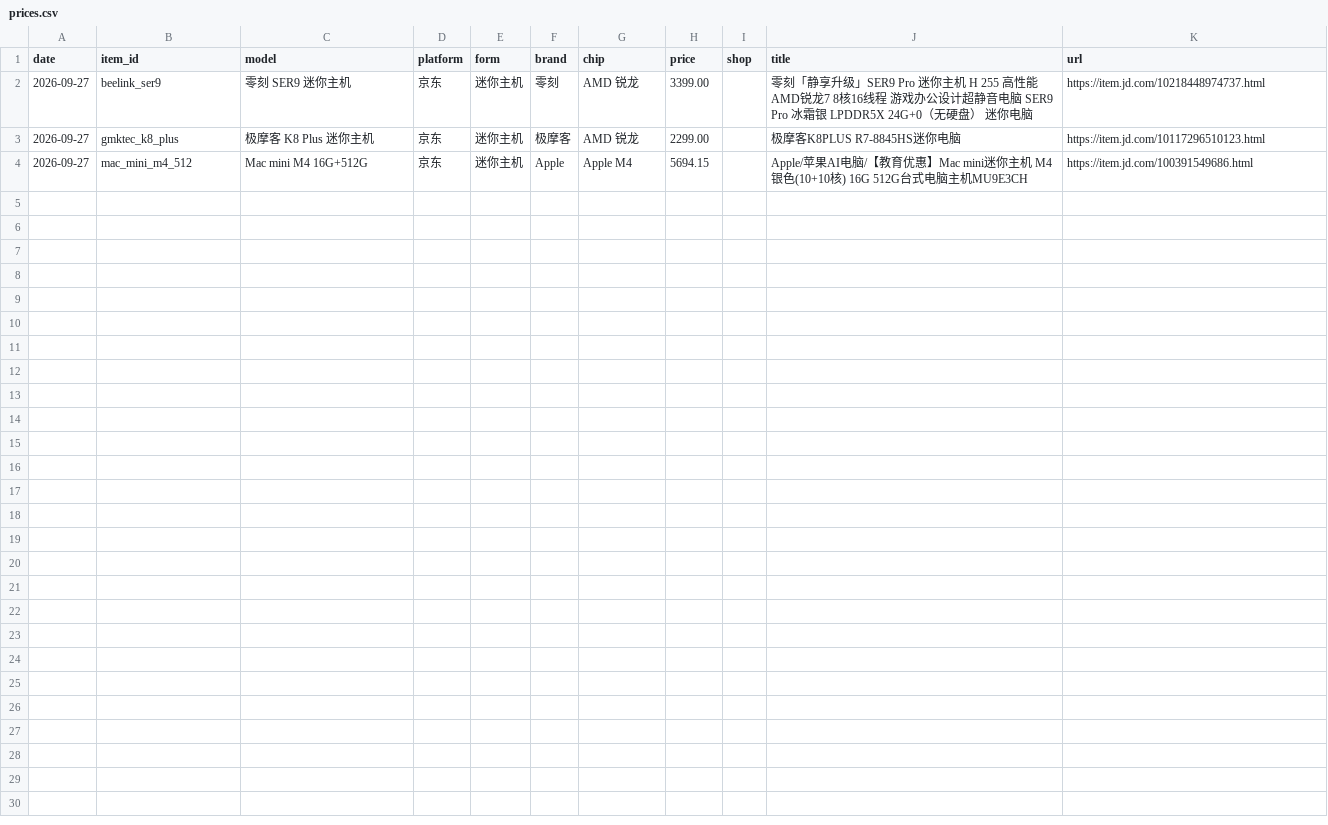
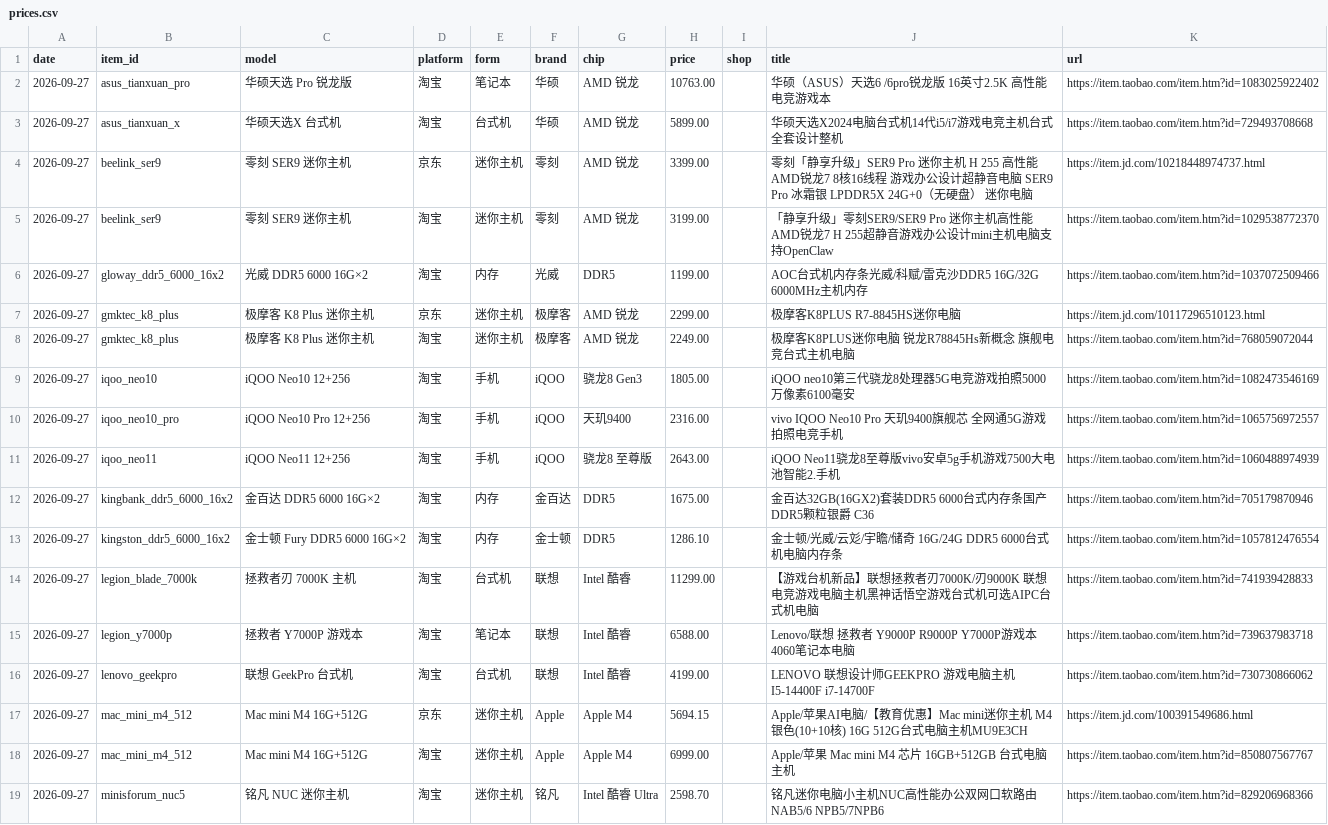
Before and after one commit to zwcpa1973/hardware-daily-report, a CSV file: data/prices.csv, drawn as a sheet.

```diff
--- a/data/prices.csv
+++ b/data/prices.csv
@@ -1,4 +1,19 @@
 date,item_id,model,platform,form,brand,chip,price,shop,title,url
+2026-09-27,asus_tianxuan_pro,华硕天选 Pro 锐龙版,淘宝,笔记本,华硕,AMD 锐龙,10763.00,,华硕（ASUS）天选6 /6pro锐龙版 16英寸2.5K 高性能电竞游戏本,https://item.taobao.com/item.htm?id=1083025922402
+2026-09-27,asus_tianxuan_x,华硕天选X 台式机,淘宝,台式机,华硕,AMD 锐龙,5899.00,,华硕天选X2024电脑台式机14代i5/i7游戏电竞主机台式全套设计整机,https://item.taobao.com/item.htm?id=729493708668
 2026-09-27,beelink_ser9,零刻 SER9 迷你主机,京东,迷你主机,零刻,AMD 锐龙,3399.00,,零刻「静享升级」SER9 Pro 迷你主机 H 255 高性能AMD锐龙7 8核16线程 游戏办公设计超静音电脑 SER9 Pro 冰霜银 LPDDR5X 24G+0（无硬盘） 迷你电脑,https://item.jd.com/10218448974737.html
+2026-09-27,beelink_ser9,零刻 SER9 迷你主机,淘宝,迷你主机,零刻,AMD 锐龙,3199.00,,「静享升级」零刻SER9/SER9 Pro 迷你主机高性能AMD锐龙7 H 255超静音游戏办公设计mini主机电脑支持OpenClaw,https://item.taobao.com/item.htm?id=1029538772370
+2026-09-27,gloway_ddr5_6000_16x2,光威 DDR5 6000 16G×2,淘宝,内存,光威,DDR5,1199.00,,AOC台式机内存条光威/科赋/雷克沙DDR5 16G/32G 6000MHz主机内存,https://item.taobao.com/item.htm?id=1037072509466
 2026-09-27,gmktec_k8_plus,极摩客 K8 Plus 迷你主机,京东,迷你主机,极摩客,AMD 锐龙,2299.00,,极摩客K8PLUS R7-8845HS迷你电脑,https://item.jd.com/10117296510123.html
+2026-09-27,gmktec_k8_plus,极摩客 K8 Plus 迷你主机,淘宝,迷你主机,极摩客,AMD 锐龙,2249.00,,极摩客K8PLUS迷你电脑 锐龙R78845Hs新概念 旗舰电竞台式主机电脑,https://item.taobao.com/item.htm?id=768059072044
+2026-09-27,iqoo_neo10,iQOO Neo10 12+256,淘宝,手机,iQOO,骁龙8 Gen3,1805.00,,iQOO neo10第三代骁龙8处理器5G电竞游戏拍照5000万像素6100毫安,https://item.taobao.com/item.htm?id=1082473546169
+2026-09-27,iqoo_neo10_pro,iQOO Neo10 Pro 12+256,淘宝,手机,iQOO,天玑9400,2316.00,,vivo IQOO Neo10 Pro 天玑9400旗舰芯 全网通5G游戏拍照电竞手机,https://item.taobao.com/item.htm?id=1065756972557
+2026-09-27,iqoo_neo11,iQOO Neo11 12+256,淘宝,手机,iQOO,骁龙8 至尊版,2643.00,,iQOO Neo11骁龙8至尊版vivo安卓5g手机游戏7500大电池智能2.手机,https://item.taobao.com/item.htm?id=1060488974939
+2026-09-27,kingbank_ddr5_6000_16x2,金百达 DDR5 6000 16G×2,淘宝,内存,金百达,DDR5,1675.00,,金百达32GB(16GX2)套装DDR5 6000台式内存条国产DDR5颗粒银爵 C36,https://item.taobao.com/item.htm?id=705179870946
+2026-09-27,kingston_ddr5_6000_16x2,金士顿 Fury DDR5 6000 16G×2,淘宝,内存,金士顿,DDR5,1286.10,,金士顿/光威/云彣/宇瞻/储奇 16G/24G DDR5 6000台式机电脑内存条,https://item.taobao.com/item.htm?id=1057812476554
+2026-09-27,legion_blade_7000k,拯救者刃 7000K 主机,淘宝,台式机,联想,Intel 酷睿,11299.00,,【游戏台机新品】联想拯救者刃7000K/刃9000K 联想电竞游戏电脑主机黑神话悟空游戏台式机可选AIPC台式机电脑,https://item.taobao.com/item.htm?id=741939428833
+2026-09-27,legion_y7000p,拯救者 Y7000P 游戏本,淘宝,笔记本,联想,Intel 酷睿,6588.00,,Lenovo/联想 拯救者 Y9000P R9000P Y7000P游戏本4060笔记本电脑,https://item.taobao.com/item.htm?id=739637983718
+2026-09-27,lenovo_geekpro,联想 GeekPro 台式机,淘宝,台式机,联想,Intel 酷睿,4199.00,,LENOVO 联想设计师GEEKPRO 游戏电脑主机 I5-14400F i7-14700F,https://item.taobao.com/item.htm?id=730730866062
 2026-09-27,mac_mini_m4_512,Mac mini M4 16G+512G,京东,迷你主机,Apple,Apple M4,5694.15,,Apple/苹果AI电脑/【教育优惠】Mac mini迷你主机 M4银色(10+10核) 16G 512G台式电脑主机MU9E3CH,https://item.jd.com/100391549686.html
+2026-09-27,mac_mini_m4_512,Mac mini M4 16G+512G,淘宝,迷你主机,Apple,Apple M4,6999.00,,Apple/苹果 Mac mini M4 芯片 16GB+512GB 台式电脑主机,https://item.taobao.com/item.htm?id=850807567767
+2026-09-27,minisforum_nuc5,铭凡 NUC 迷你主机,淘宝,迷你主机,铭凡,Intel 酷睿 Ultra,2598.70,,铭凡迷你电脑小主机NUC高性能办公双网口软路由NAB5/6 NPB5/7NPB6,https://item.taobao.com/item.htm?id=829206968366
```
Also changed, not shown: 6 other files.
